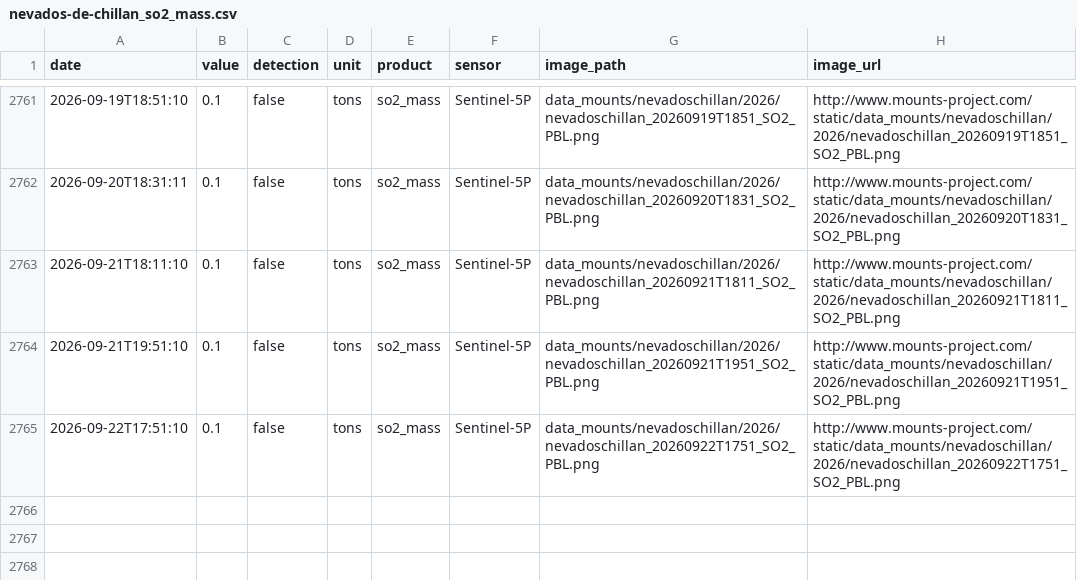
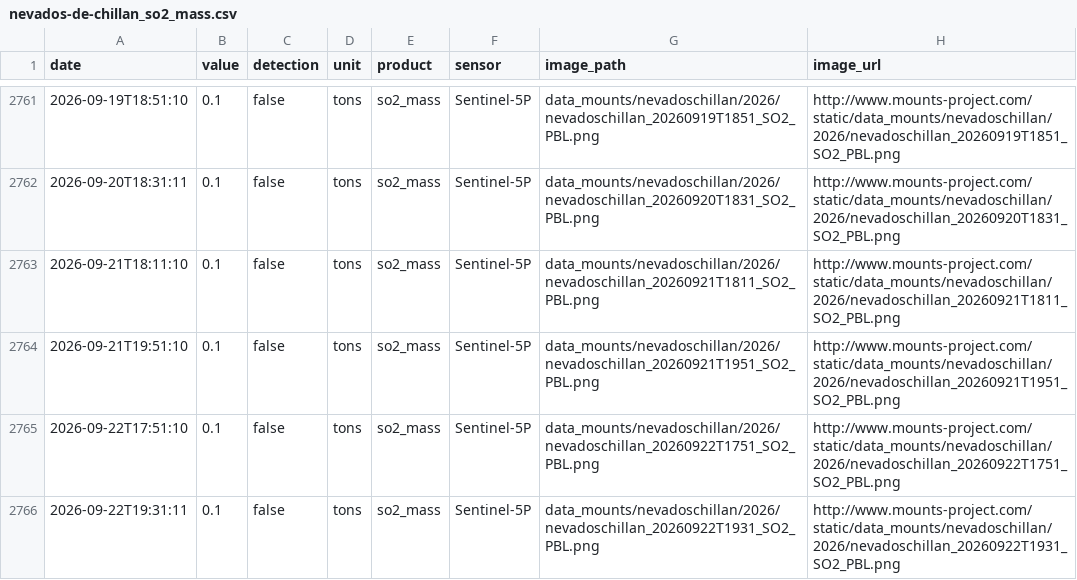
Before and after one commit to MendozaVolcanic/MOUNTS-Chile, a CSV file: csv/nevados-de-chillan_so2_mass.csv, drawn as a sheet; only a part is shown, gaps mark what is left out; the diff names each change by its address in the sheet, - before the commit and + after, or states it on an @@ line.

```diff
--- a/csv/nevados-de-chillan_so2_mass.csv
+++ b/csv/nevados-de-chillan_so2_mass.csv
+row 2766: 2026-09-22T19:31:11 | 0.1 | false | tons | so2_mass | Sentinel-5P | data_mounts/nevadoschillan/2026/nevadoschillan_20260922T1931_SO2_PBL.png | http://www.mounts-project.com/static/data_mounts/nevadoschillan/2026/nevadoschillan_20260922T1931_SO2_PBL.png
```
Also changed, not shown: csv/planchon-peteroa_coh_asc.csv, csv/planchon-peteroa_def_asc.csv, 43 other files.
